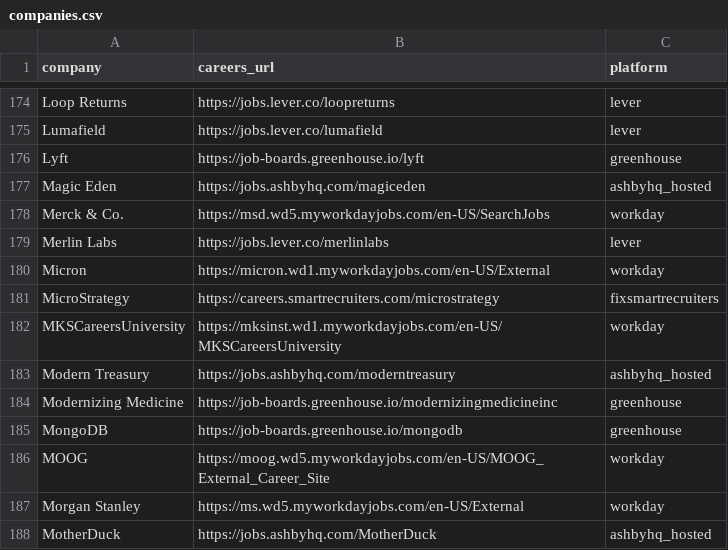
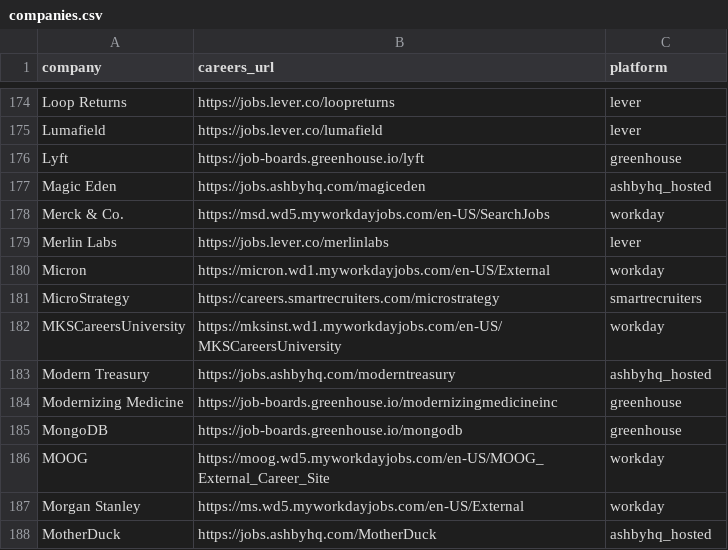
Before and after one commit to rushiranpise/JobScrapper, a CSV file: companies.csv, drawn as a sheet; only a part is shown, gaps mark what is left out.

Commit message:
Update companies.csv [skip ci]

```diff
--- a/companies.csv
+++ b/companies.csv
@@ -180,3 +180,3 @@ Merlin Labs,https://jobs.lever.co/merlinlabs,lever
 Micron,https://micron.wd1.myworkdayjobs.com/en-US/External,workday
-MicroStrategy,https://careers.smartrecruiters.com/microstrategy,fixsmartrecruiters
+MicroStrategy,https://careers.smartrecruiters.com/microstrategy,smartrecruiters
 MKSCareersUniversity,https://mksinst.wd1.myworkdayjobs.com/en-US/MKSCareersUniversity,workday
```
